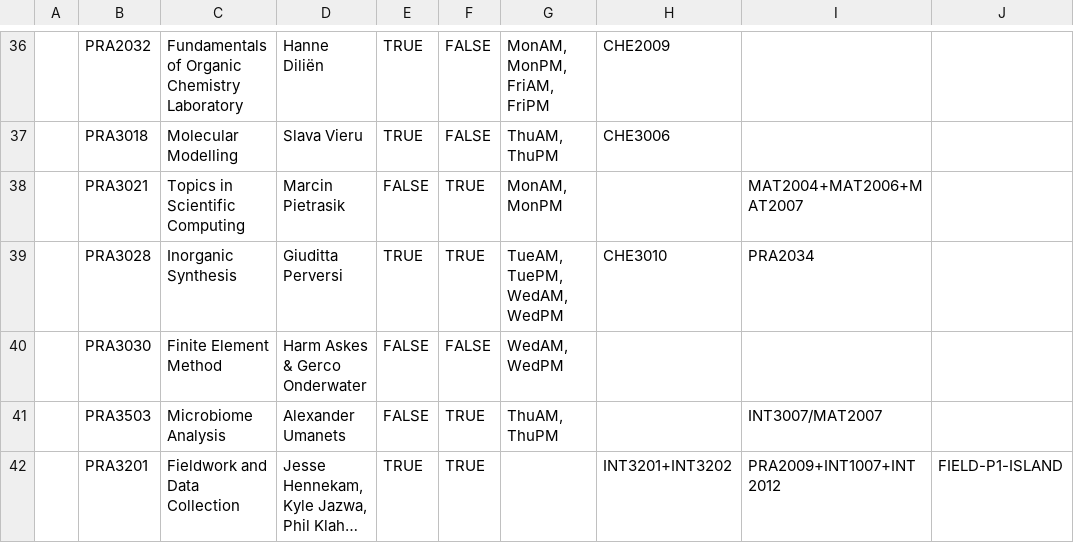
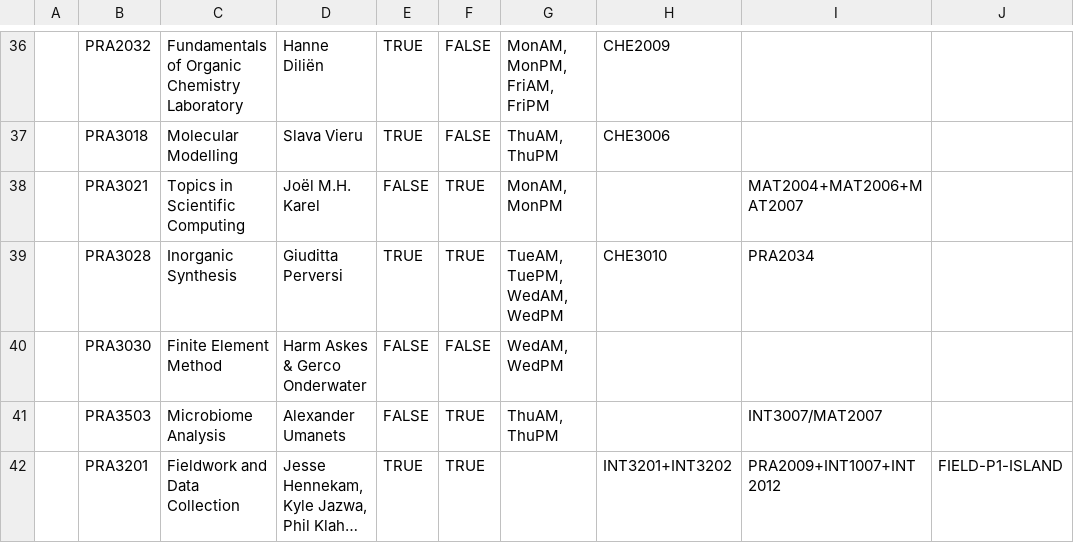
Before and after one commit to pchrista/msp-course-lab-selector, a CSV file: MSP Course Planner/data/periods/P1.csv, drawn as a sheet; only a part is shown, gaps mark what is left out; long unchanged cells end in …; the diff names each change by its address in the sheet, - before the commit and + after, or states it on an @@ line.

```diff
--- a/MSP Course Planner/data/periods/P1.csv
+++ b/MSP Course Planner/data/periods/P1.csv
-D38: Marcin Pietrasik
+D38: Joël M.H. Karel
```
Also changed, not shown: MSP Course Planner/data/course_catalogue.csv, MSP Course Planner/data/periods/P2.csv, 1 other file.
